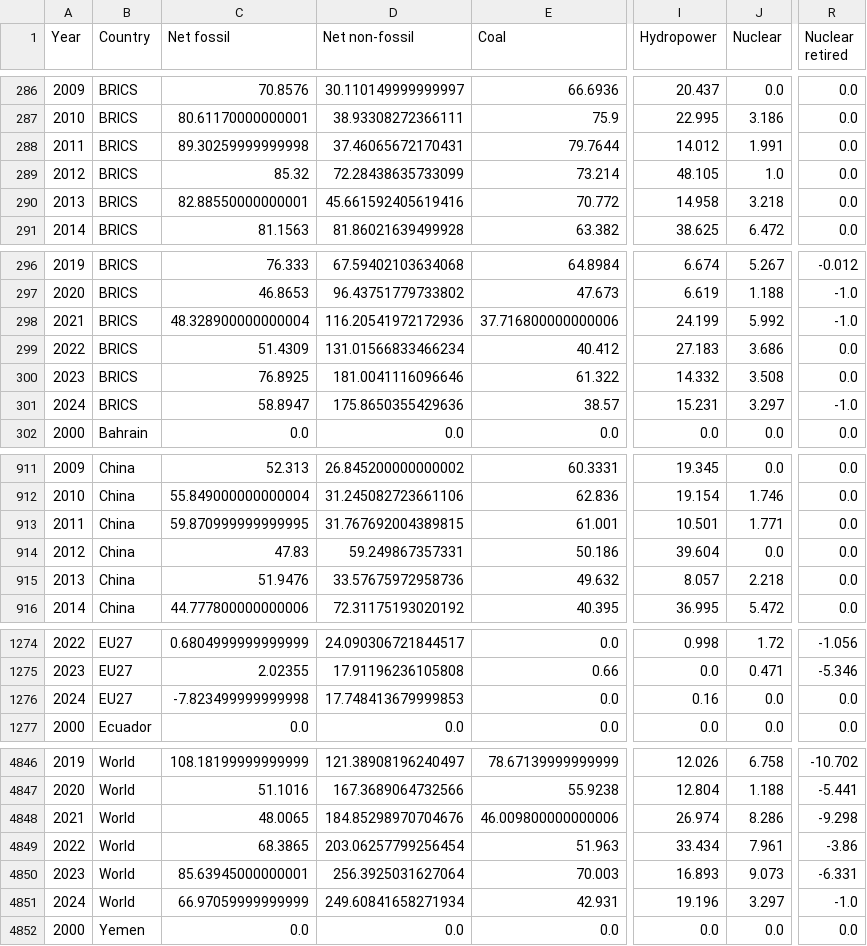
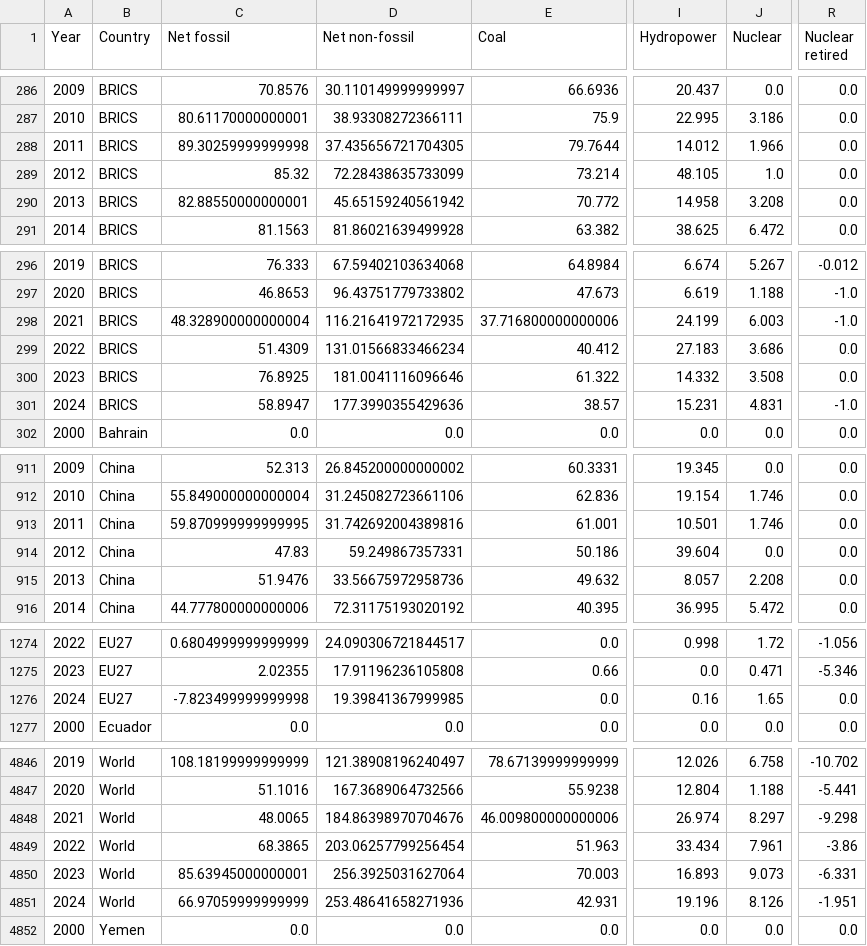
Before and after one commit to GlobalEnergyMonitor/gipt-dashboard-V2-dev, a CSV file: public/assets/data/net_capacity_aug2025.csv, drawn as a sheet; only a part is shown, gaps mark what is left out; the diff covers the shown part only; the diff names each change by its address in the sheet, - before the commit and + after, or states it on an @@ line.

```diff
--- a/public/assets/data/net_capacity_aug2025.csv
+++ b/public/assets/data/net_capacity_aug2025.csv
-D288 (Net non-fossil): 37.46065672170431
+D288 (Net non-fossil): 37.435656721704305
-J288 (Nuclear): 1.991
+J288 (Nuclear): 1.966
-D290 (Net non-fossil): 45.661592405619416
+D290 (Net non-fossil): 45.65159240561942
-J290 (Nuclear): 3.218
+J290 (Nuclear): 3.208
-D298 (Net non-fossil): 116.20541972172936
+D298 (Net non-fossil): 116.21641972172935
-J298 (Nuclear): 5.992
+J298 (Nuclear): 6.003
-D301 (Net non-fossil): 175.8650355429636
+D301 (Net non-fossil): 177.3990355429636
-J301 (Nuclear): 3.297
+J301 (Nuclear): 4.831
-D913 (Net non-fossil): 31.767692004389815
+D913 (Net non-fossil): 31.742692004389816
-J913 (Nuclear): 1.771
+J913 (Nuclear): 1.746
-D915 (Net non-fossil): 33.57675972958736
+D915 (Net non-fossil): 33.56675972958736
-J915 (Nuclear): 2.218
+J915 (Nuclear): 2.208
-D1276 (Net non-fossil): 17.748413679999853
+D1276 (Net non-fossil): 19.39841367999985
-J1276 (Nuclear): 0.0
+J1276 (Nuclear): 1.65
-D4848 (Net non-fossil): 184.85298970704676
+D4848 (Net non-fossil): 184.86398970704676
-J4848 (Nuclear): 8.286
+J4848 (Nuclear): 8.297
-D4851 (Net non-fossil): 249.60841658271934
+D4851 (Net non-fossil): 253.48641658271936
-J4851 (Nuclear): 3.297
+J4851 (Nuclear): 8.126
-R4851 (Nuclear retired): -1.0
+R4851 (Nuclear retired): -1.951
```
Also changed, not shown: 26 edited cells elsewhere in this file, 1 other file.
